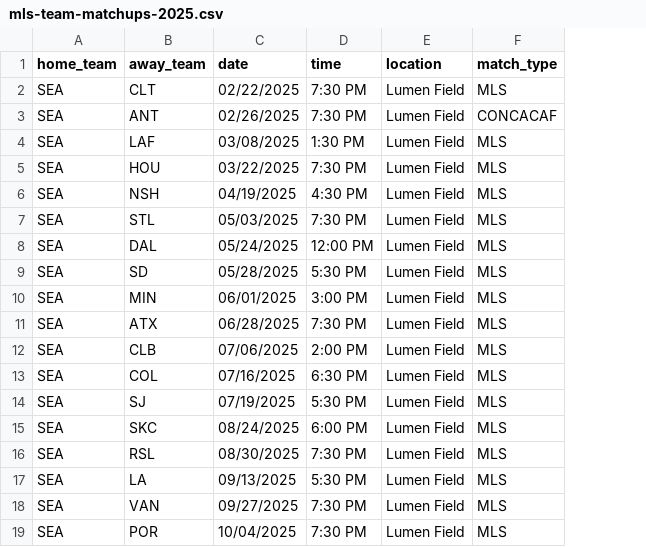
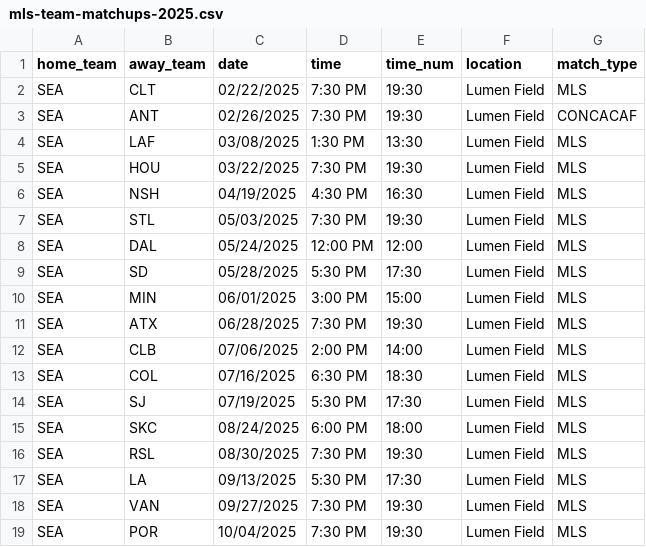
Before and after one commit to tlwirtz/season-ticket-tracker, a CSV file: db/mls-team-matchups-2025.csv, drawn as a sheet; the diff names each change by its address in the sheet, - before the commit and + after, or states it on an @@ line.

```diff
--- a/db/mls-team-matchups-2025.csv
+++ b/db/mls-team-matchups-2025.csv
+column E (time_num), rows 2-19: 19:30 | 19:30 | 13:30 | 19:30 | 16:30 | 19:30 | 12:00 | 17:30 | 15:00 | 19:30 | 14:00 | 18:30 | 17:30 | 18:00 | 19:30 | 17:30 | 19:30 | 19:30
```
Also changed, not shown: 7 other files.
